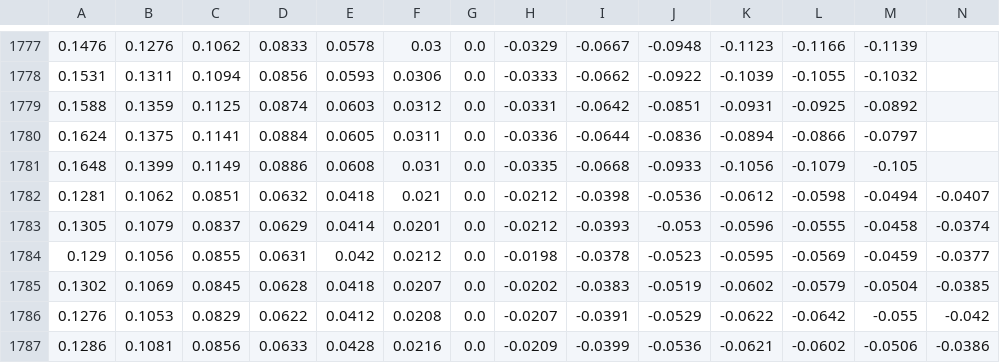
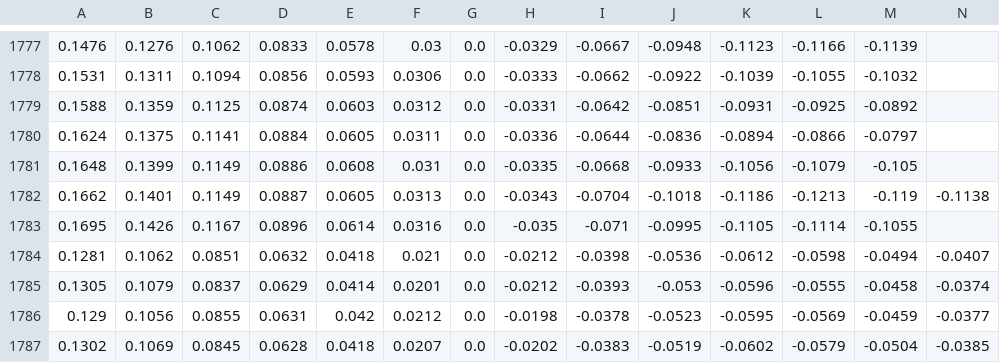
Before and after one commit to bgithub1/volgrid, a CSV file: volgrid/df_iv_skew_ES.csv, drawn as a sheet; only a part is shown, gaps mark what is left out; the shorter side is filled out with more unchanged rows; rows hold the shown columns only; the diff names each change by its address in the sheet, - before the commit and + after, or states it on an @@ line.

```diff
--- a/volgrid/df_iv_skew_ES.csv
+++ b/volgrid/df_iv_skew_ES.csv
+row 1782: 0.1662 | 0.1401 | 0.1149 | 0.0887 | 0.0605 | 0.0313 | 0.0 | -0.0343 | -0.0704 | -0.1018 | -0.1186 | -0.1213 | -0.119 | -0.1138
+row 1783: 0.1695 | 0.1426 | 0.1167 | 0.0896 | 0.0614 | 0.0316 | 0.0 | -0.035 | -0.071 | -0.0995 | -0.1105 | -0.1114 | -0.1055
```
Also changed, not shown: volgrid/df_iv_skew_CB.csv, volgrid/df_iv_skew_CL.csv, 5 other files.
